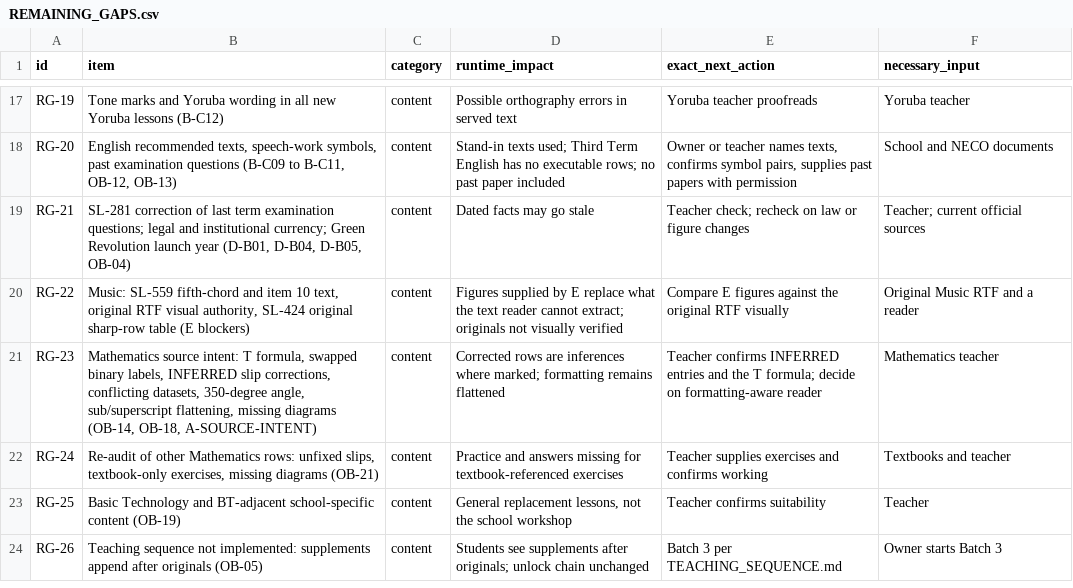
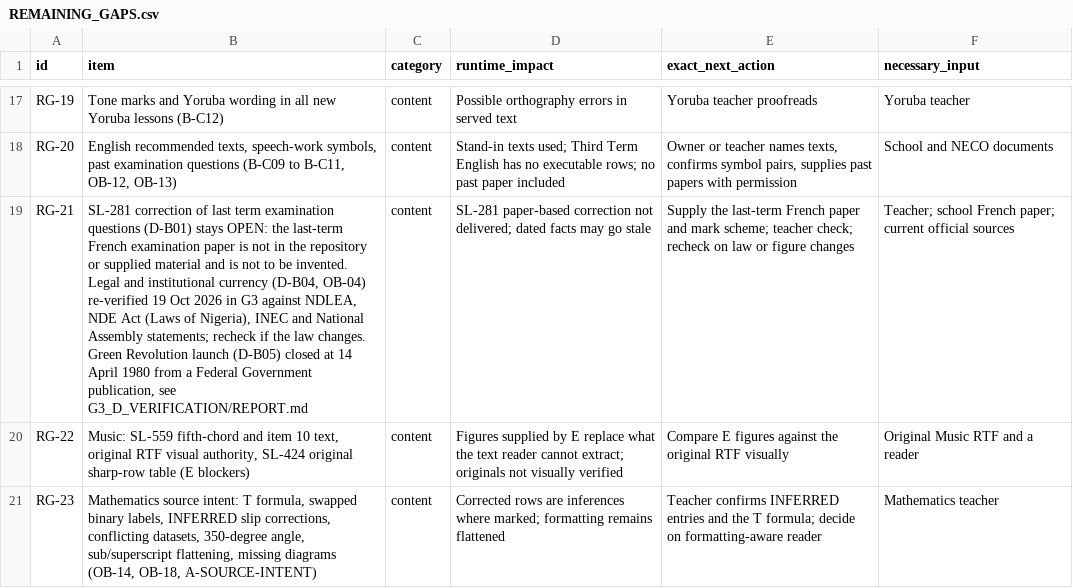
Before and after one commit to PDS-David/sts-school-app, a CSV file: docs/jss3/batch2-close/F_INTEGRATION/REMAINING_GAPS.csv, drawn as a sheet; only a part is shown, gaps mark what is left out; the shorter side is filled out with more unchanged rows; the diff names each change by its address in the sheet, - before the commit and + after, or states it on an @@ line.

```diff
--- a/docs/jss3/batch2-close/F_INTEGRATION/REMAINING_GAPS.csv
+++ b/docs/jss3/batch2-close/F_INTEGRATION/REMAINING_GAPS.csv
-B19 (item): …term examination questions; legal and institutional currency; Green Revolution launch year (D-B01, D-B04, D-B05, OB-04)
+B19 (item): …term examination questions (D-B01) stays OPEN: the last-term French examination paper is not in the repository or supplied material and is not to be invented. Legal and institutional currency (D-B04, OB-04) re-verified 19 Oct 2026 in G3 against NDLEA, NDE Act (Laws of Nigeria), INEC and National Assembly statements; recheck if the law changes. Green Revolution launch (D-B05) closed at 14 April 1980 from a Federal Government publication, see G3_D_VERIFICATION/REPORT.md
-D19 (runtime_impact): Dated facts may…
+D19 (runtime_impact): SL-281 paper-based correction not delivered; dated facts may…
-E19 (exact_next_action): Teacher check; recheck…
+E19 (exact_next_action): Supply the last-term French paper and mark scheme; teacher check; recheck…
-F19 (necessary_input): Teacher; current official sources
+F19 (necessary_input): Teacher; school French paper; current official sources
```
Also changed, not shown: docs/jss3/replacements/IMPLEMENTED_LESSONS.csv, 4 other files.
